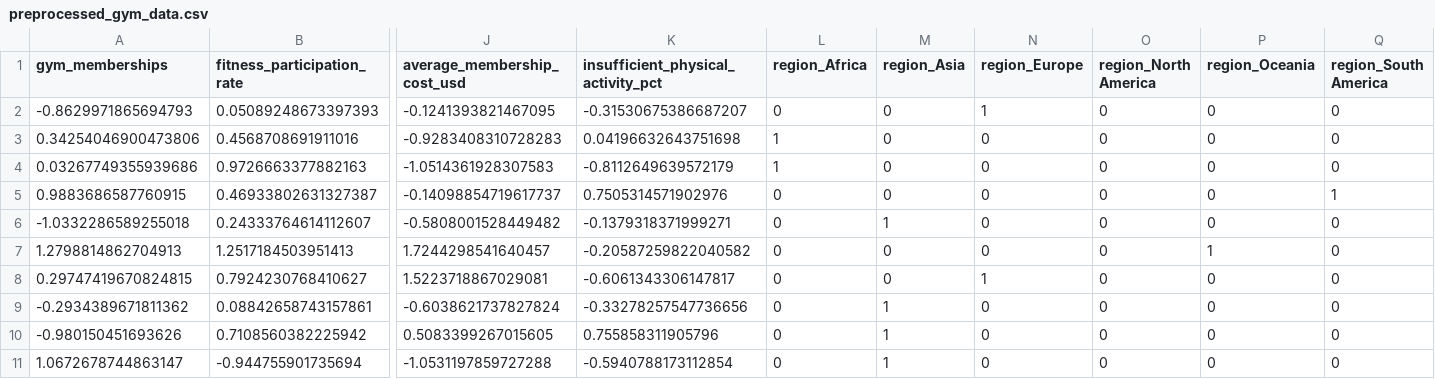
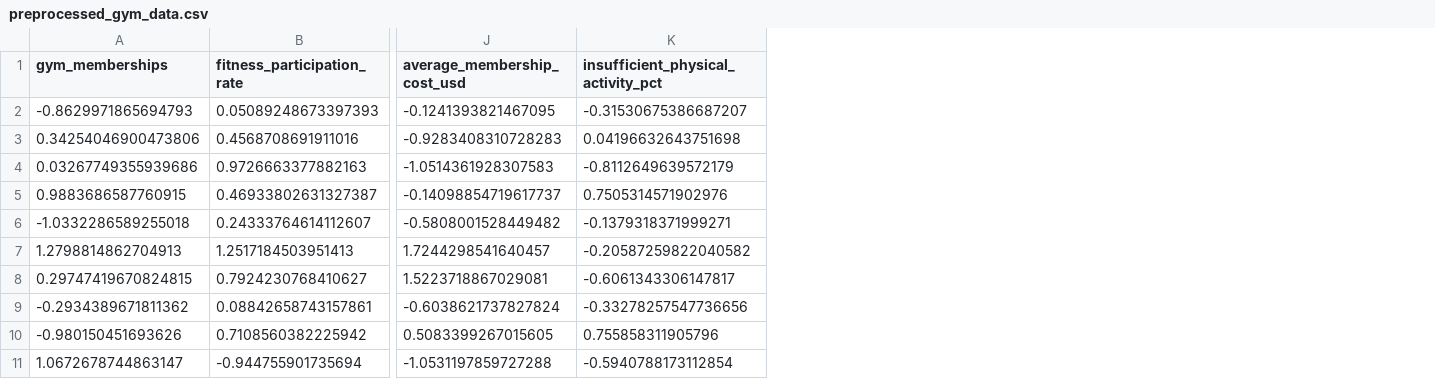
Before and after one commit to YUANQTIE/CSMODEL-MCO2, a CSV file: preprocessed_gym_data.csv, drawn as a sheet; only a part is shown, gaps mark what is left out; the diff names each change by its address in the sheet, - before the commit and + after, or states it on an @@ line.

Commit message:
added data mining section without descriptive analysis on results yet

```diff
--- a/preprocessed_gym_data.csv
+++ b/preprocessed_gym_data.csv
-column L (region_Africa), rows 2-11: 0 | 1 | 1 | 0 | 0 | 0 | 0 | 0 | 0 | 0
-column M (region_Asia), rows 2-11: 0 | 0 | 0 | 0 | 1 | 0 | 0 | 1 | 1 | 1
-column N (region_Europe), rows 2-11: 1 | 0 | 0 | 0 | 0 | 0 | 1 | 0 | 0 | 0
-column O (region_North America), rows 2-11: all 0
-column P (region_Oceania), rows 2-11: 0 | 0 | 0 | 0 | 0 | 1 | 0 | 0 | 0 | 0
-column Q (region_South America), rows 2-11: 0 | 0 | 0 | 1 | 0 | 0 | 0 | 0 | 0 | 0
```
Also changed, not shown: 2 other files.
